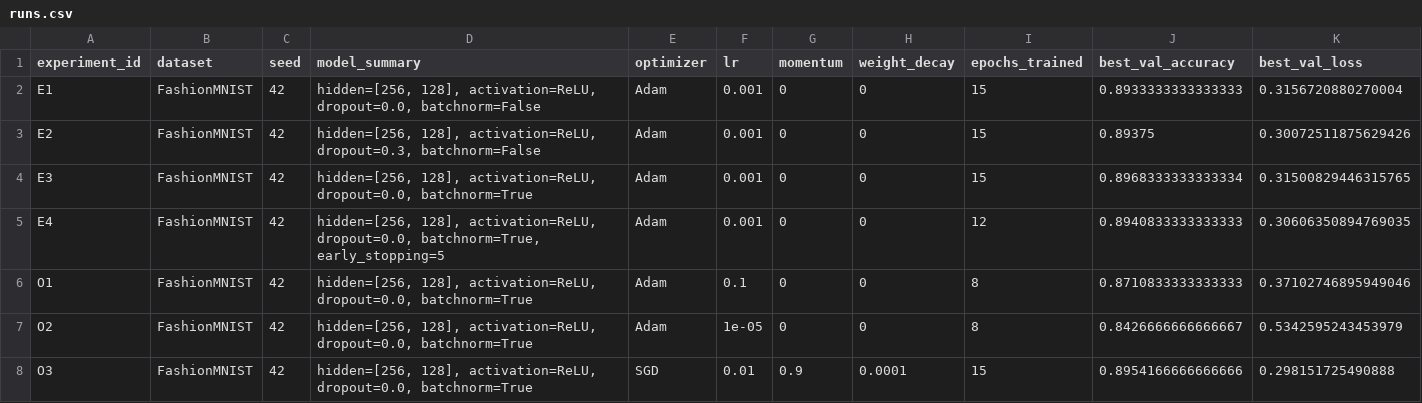
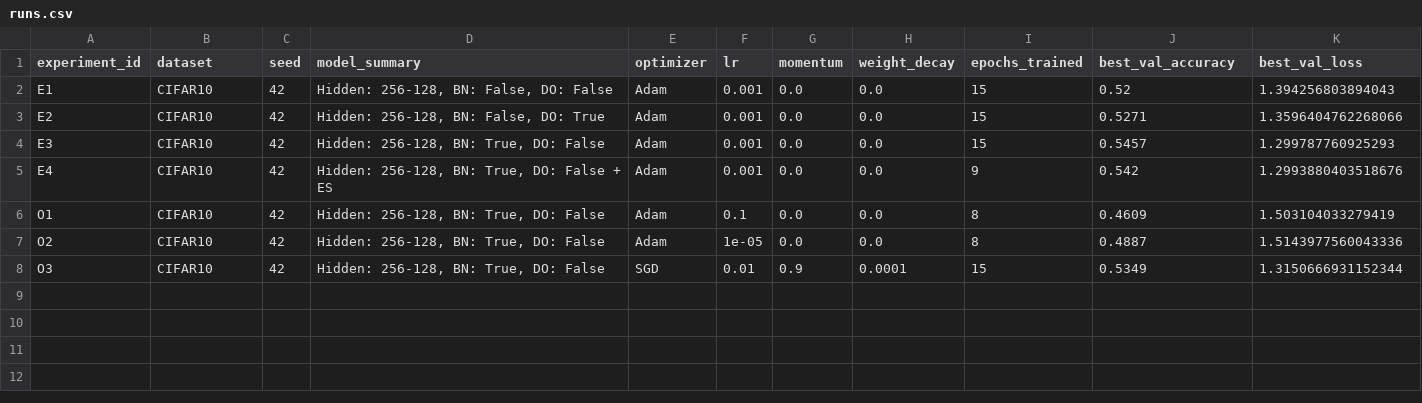
Before and after one commit to Lishangie/III_Fyh, a CSV file: homeworks/HW08-09/artifacts/runs.csv, drawn as a sheet.

```diff
--- a/homeworks/HW08-09/artifacts/runs.csv
+++ b/homeworks/HW08-09/artifacts/runs.csv
@@ -1,8 +1,8 @@
 experiment_id,dataset,seed,model_summary,optimizer,lr,momentum,weight_decay,epochs_trained,best_val_accuracy,best_val_loss
-E1,FashionMNIST,42,"hidden=[256, 128], activation=ReLU, dropout=0.0, batchnorm=False",Adam,0.001,0,0,15,0.8933333333333333,0.3156720880270004
-E2,FashionMNIST,42,"hidden=[256, 128], activation=ReLU, dropout=0.3, batchnorm=False",Adam,0.001,0,0,15,0.89375,0.30072511875629426
-E3,FashionMNIST,42,"hidden=[256, 128], activation=ReLU, dropout=0.0, batchnorm=True",Adam,0.001,0,0,15,0.8968333333333334,0.31500829446315765
-E4,FashionMNIST,42,"hidden=[256, 128], activation=ReLU, dropout=0.0, batchnorm=True, early_stopping=5",Adam,0.001,0,0,12,0.8940833333333333,0.30606350894769035
-O1,FashionMNIST,42,"hidden=[256, 128], activation=ReLU, dropout=0.0, batchnorm=True",Adam,0.1,0,0,8,0.8710833333333333,0.37102746895949046
-O2,FashionMNIST,42,"hidden=[256, 128], activation=ReLU, dropout=0.0, batchnorm=True",Adam,1e-05,0,0,8,0.8426666666666667,0.5342595243453979
-O3,FashionMNIST,42,"hidden=[256, 128], activation=ReLU, dropout=0.0, batchnorm=True",SGD,0.01,0.9,0.0001,15,0.8954166666666666,0.298151725490888
+E1,CIFAR10,42,"Hidden: 256-128, BN: False, DO: False",Adam,0.001,0.0,0.0,15,0.52,1.394256803894043
+E2,CIFAR10,42,"Hidden: 256-128, BN: False, DO: True",Adam,0.001,0.0,0.0,15,0.5271,1.3596404762268066
+E3,CIFAR10,42,"Hidden: 256-128, BN: True, DO: False",Adam,0.001,0.0,0.0,15,0.5457,1.299787760925293
+E4,CIFAR10,42,"Hidden: 256-128, BN: True, DO: False + ES",Adam,0.001,0.0,0.0,9,0.542,1.2993880403518676
+O1,CIFAR10,42,"Hidden: 256-128, BN: True, DO: False",Adam,0.1,0.0,0.0,8,0.4609,1.503104033279419
+O2,CIFAR10,42,"Hidden: 256-128, BN: True, DO: False",Adam,1e-05,0.0,0.0,8,0.4887,1.5143977560043336
+O3,CIFAR10,42,"Hidden: 256-128, BN: True, DO: False",SGD,0.01,0.9,0.0001,15,0.5349,1.3150666931152344
```
Also changed, not shown: 8 other files.
